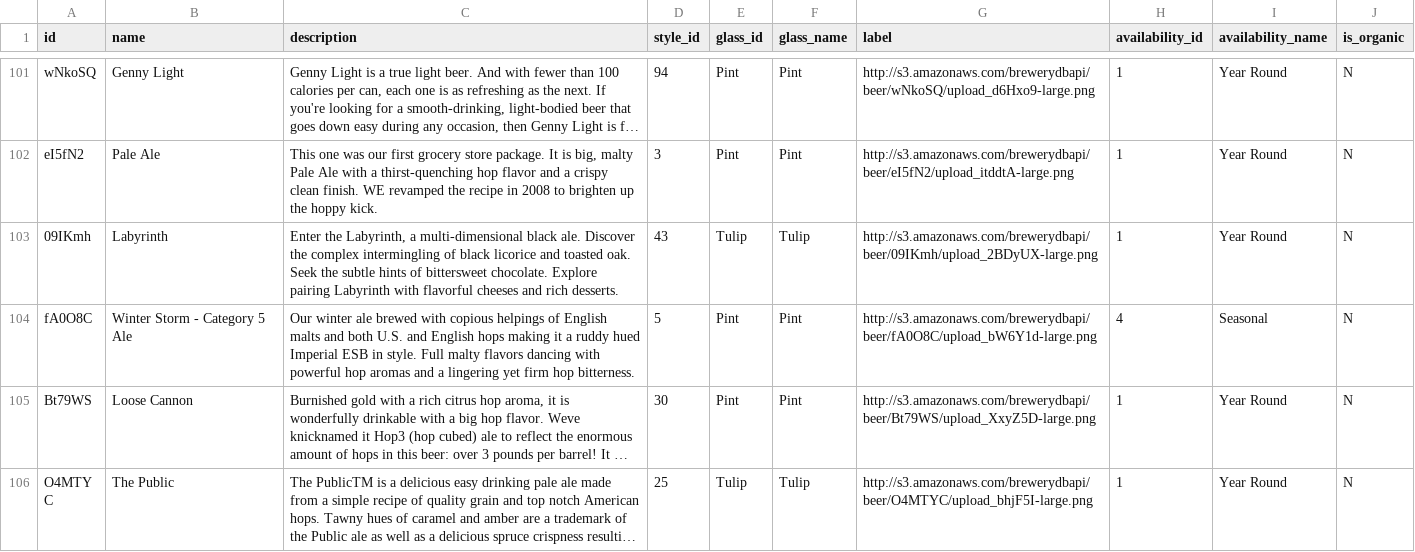
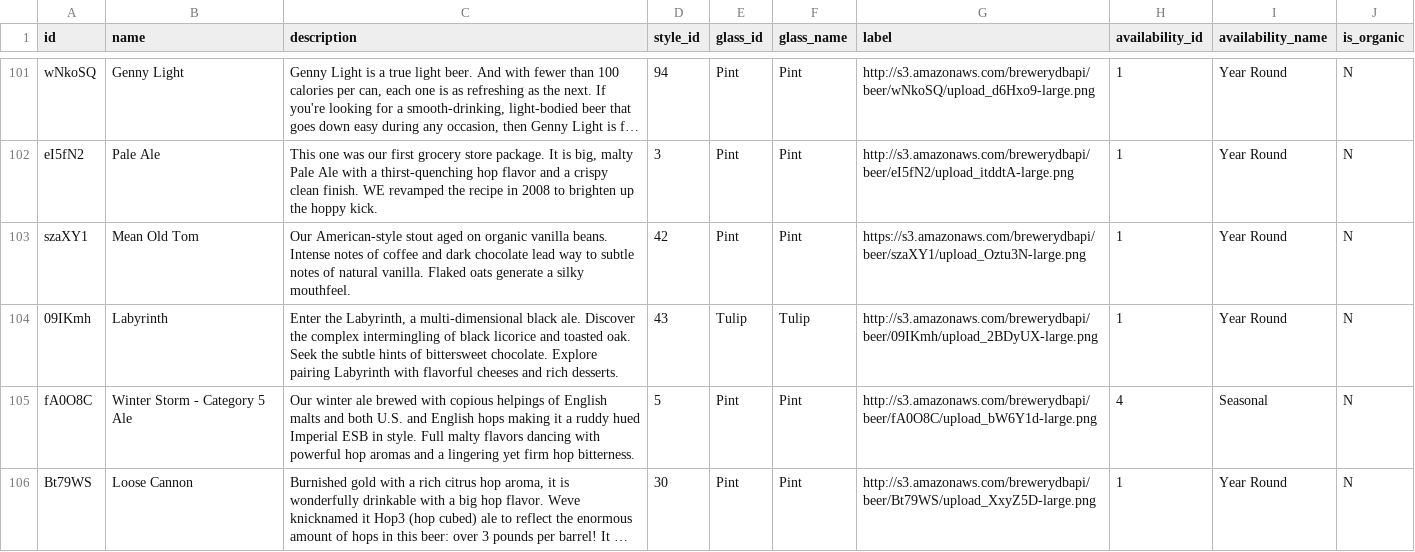
Before and after one commit to ohhthatjenny/Brewpad, a CSV file: data/beers_inventory_brewerydb.csv, drawn as a sheet; only a part is shown, gaps mark what is left out; the shorter side is filled out with more unchanged rows; long unchanged cells end in …; the diff names each change by its address in the sheet, - before the commit and + after, or states it on an @@ line.

Commit message:
Old code now works with new data, still need to add pictures

```diff
--- a/data/beers_inventory_brewerydb.csv
+++ b/data/beers_inventory_brewerydb.csv
+row 103: szaXY1 | Mean Old Tom | Our American-style stout aged on organic vanilla beans. Intense notes of coffee and dark chocolate lead way to subtle notes of natural vanilla. Flaked oats generate a silky mouthfeel. | 42 | Pint | Pint | https://s3.amazonaws.com/brewerydbapi/beer/szaXY1/upload_Oztu3N-large.png | 1 | Year Round | N
```
Also changed, not shown: data/styles_brewerydb.csv, 13 other files.
